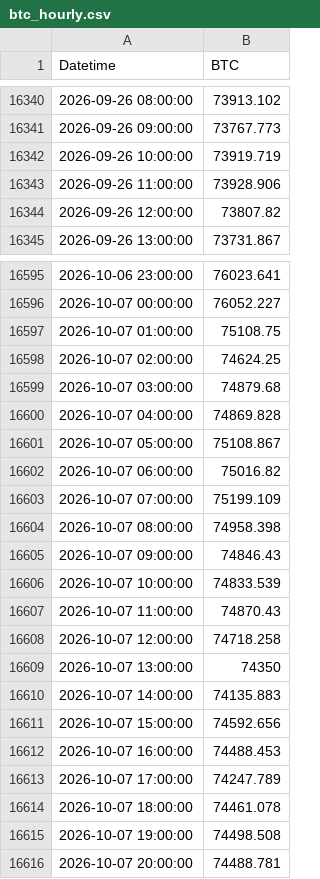
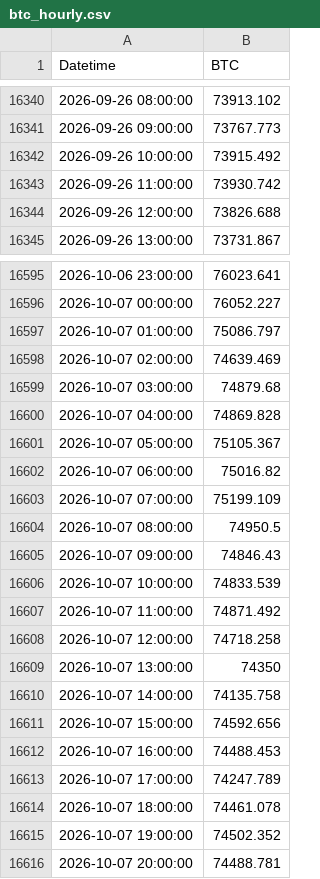
Before and after one commit to abhinav279garg/paper-trading-lab, a CSV file: data/btc_hourly.csv, drawn as a sheet; only a part is shown, gaps mark what is left out; the diff covers the shown part only.

```diff
--- a/data/btc_hourly.csv
+++ b/data/btc_hourly.csv
@@ -16341,5 +16341,5 @@ Datetime,BTC
 2026-09-26 09:00:00,73767.773
-2026-09-26 10:00:00,73919.719
-2026-09-26 11:00:00,73928.906
-2026-09-26 12:00:00,73807.82
+2026-09-26 10:00:00,73915.492
+2026-09-26 11:00:00,73930.742
+2026-09-26 12:00:00,73826.688
 2026-09-26 13:00:00,73731.867
@@ -16596,16 +16596,16 @@ Datetime,BTC
 2026-10-07 00:00:00,76052.227
-2026-10-07 01:00:00,75108.75
-2026-10-07 02:00:00,74624.25
+2026-10-07 01:00:00,75086.797
+2026-10-07 02:00:00,74639.469
 2026-10-07 03:00:00,74879.68
 2026-10-07 04:00:00,74869.828
-2026-10-07 05:00:00,75108.867
+2026-10-07 05:00:00,75105.367
 2026-10-07 06:00:00,75016.82
 2026-10-07 07:00:00,75199.109
-2026-10-07 08:00:00,74958.398
+2026-10-07 08:00:00,74950.5
 2026-10-07 09:00:00,74846.43
 2026-10-07 10:00:00,74833.539
-2026-10-07 11:00:00,74870.43
+2026-10-07 11:00:00,74871.492
 2026-10-07 12:00:00,74718.258
 2026-10-07 13:00:00,74350
-2026-10-07 14:00:00,74135.883
+2026-10-07 14:00:00,74135.758
 2026-10-07 15:00:00,74592.656
@@ -16614,3 +16614,3 @@ Datetime,BTC
 2026-10-07 18:00:00,74461.078
-2026-10-07 19:00:00,74498.508
+2026-10-07 19:00:00,74502.352
 2026-10-07 20:00:00,74488.781
```
Also changed, not shown: 4 added rows and 133 edited cells elsewhere in this file, data/daily.csv, results/live/equity.csv, 6 other files.
